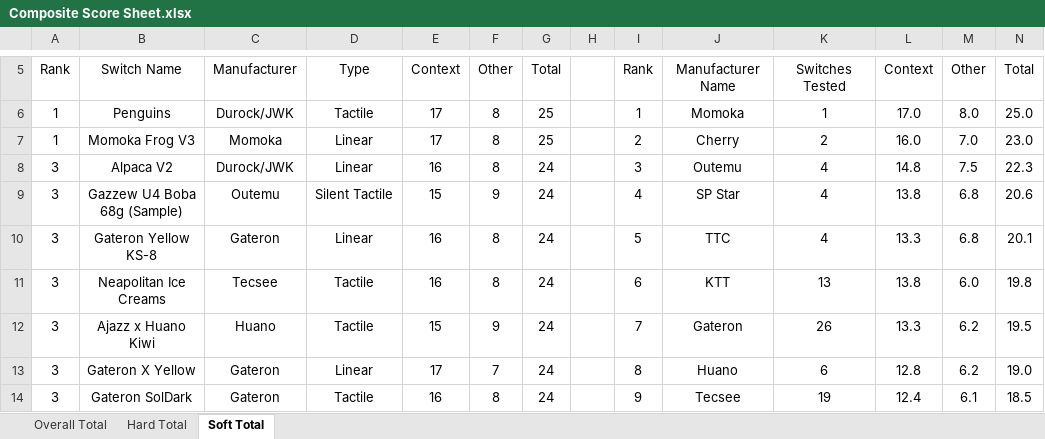
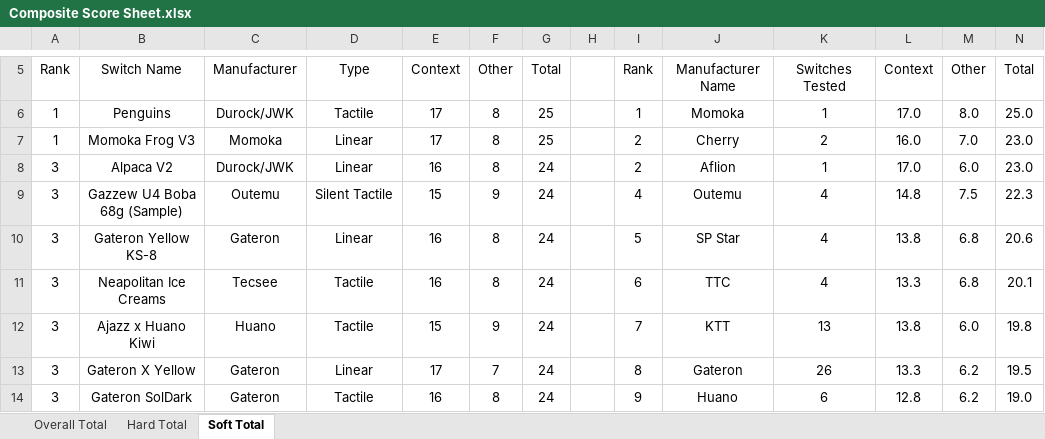
Before and after one commit to ThereminGoat/switch-scores, an Excel workbook: Composite Score Sheet.xlsx, sheet Soft Total, drawn as a sheet; only a part is shown, gaps mark what is left out; values as stored, in another font and other column widths than the file's, no borders; charts and pictures not drawn; the diff covers the shown part only; the diff names each change by its address in the sheet, - before the commit and + after, or states it on an @@ line.

```diff
--- a/Composite Score Sheet.xlsx (sheet Soft Total)
+++ b/Composite Score Sheet.xlsx (sheet Soft Total)
-I8: 3
+I8: 2
-J8: Outemu
+J8: Aflion
-K8: 4
+K8: 1
-L8: 14.8
+L8: 17.0
-M8: 7.5
+M8: 6.0
-N8: 22.3
+N8: 23.0
-J9: SP Star
+J9: Outemu
-L9: 13.8
+L9: 14.8
-M9: 6.8
+M9: 7.5
-N9: 20.6
+N9: 22.3
-J10: TTC
+J10: SP Star
-L10: 13.3
+L10: 13.8
-N10: 20.1
+N10: 20.6
-J11: KTT
+J11: TTC
-K11: 13
+K11: 4
-L11: 13.8
+L11: 13.3
-M11: 6.0
+M11: 6.8
-N11: 19.8
+N11: 20.1
-J12: Gateron
+J12: KTT
-K12: 26
+K12: 13
-L12: 13.3
+L12: 13.8
-M12: 6.2
+M12: 6.0
-N12: 19.5
+N12: 19.8
-J13: Huano
+J13: Gateron
-K13: 6
+K13: 26
-L13: 12.8
+L13: 13.3
-N13: 19.0
+N13: 19.5
-J14: Tecsee
+J14: Huano
-K14: 19
+K14: 6
-L14: 12.4
+L14: 12.8
-M14: 6.1
+M14: 6.2
-N14: 18.5
+N14: 19.0
```
Also changed, not shown: other rows of this sheet, sheet Overall Total, sheet Hard Total, formulas that keep their value, 4 other files.
